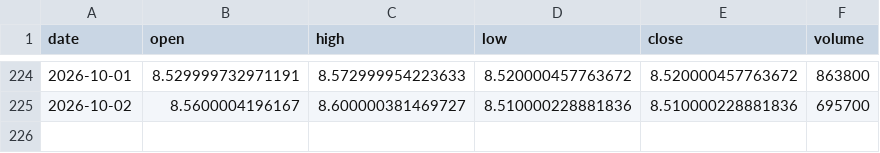
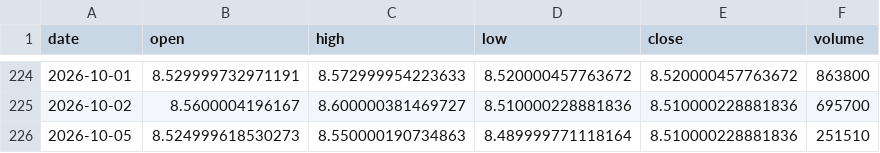
Before and after one commit to aigenmod/munidata, a CSV file: data/FTMA.csv, drawn as a sheet; only a part is shown, gaps mark what is left out.

```diff
--- a/data/FTMA.csv
+++ b/data/FTMA.csv
@@ -225 +225,2 @@ date,open,high,low,close,volume
 2026-10-02,8.5600004196167,8.600000381469727,8.510000228881836,8.510000228881836,695700
+2026-10-05,8.524999618530273,8.550000190734863,8.489999771118164,8.510000228881836,251510
```
Also changed, not shown: data/fred_DFF_DFEDTAR_DFEDTARU_DFEDTARL.csv.
